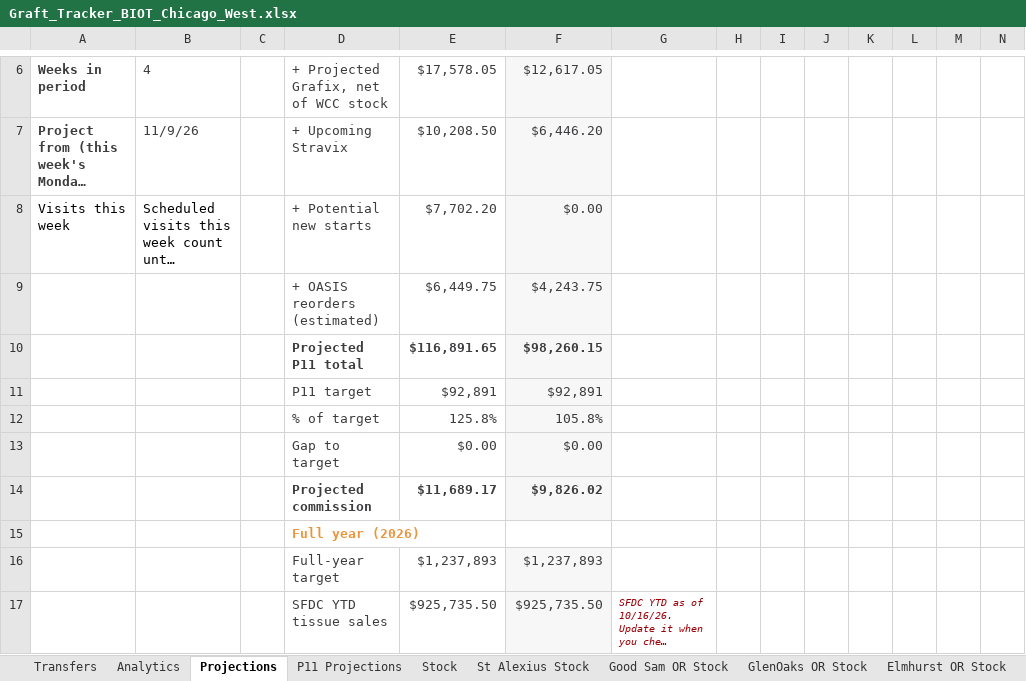
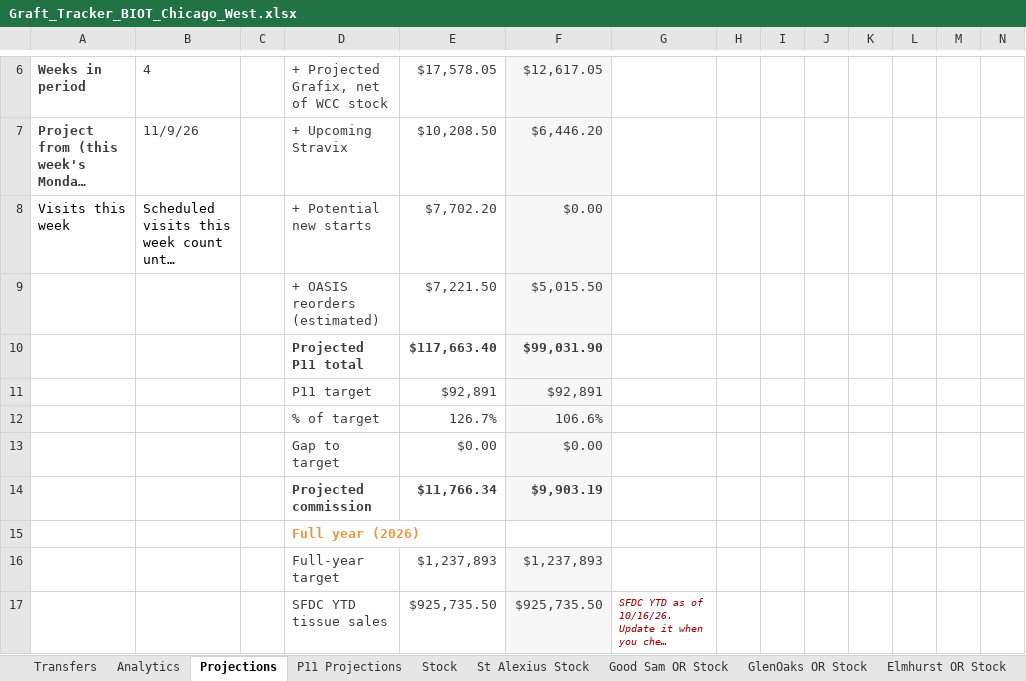
Before and after one commit to ajpeterson113/Graft-Tracker, an Excel workbook: Graft_Tracker_BIOT_Chicago_West.xlsx, sheet Projections, drawn as a sheet; only a part is shown, gaps mark what is left out; long unchanged cells end in …; values as stored, in another font and other column widths than the file's, no borders; removed rows and columns are numbered as before the commit, all else as after; rows hold the shown columns only; the diff covers the shown part only; the diff names each change by its address in the sheet, - before the commit and + after, or states it on an @@ line.

```diff
--- a/Graft_Tracker_BIOT_Chicago_West.xlsx (sheet Projections)
+++ b/Graft_Tracker_BIOT_Chicago_West.xlsx (sheet Projections)
-row 9:  |  |  | + OASIS reorders (estimated) | $6,449.75 | $4,243.75
-row 10:  |  |  | Projected P11 total | $116,891.65 | $98,260.15
+row 9:  |  |  | + OASIS reorders (estimated) | $7,221.50 | $5,015.50
+row 10:  |  |  | Projected P11 total | $117,663.40 | $99,031.90
-row 12:  |  |  | % of target | 125.8% | 105.8%
+row 12:  |  |  | % of target | 126.7% | 106.6%
-row 14:  |  |  | Projected commission | $11,689.17 | $9,826.02
+row 14:  |  |  | Projected commission | $11,766.34 | $9,903.19
```
Also changed, not shown: 4 added rows, 4 removed rows and 29 edited cells elsewhere in this sheet, sheet December, sheet September, sheet November, sheet October, charts or pictures, Chi_West_Patient_List.xlsx, 20 other files.
